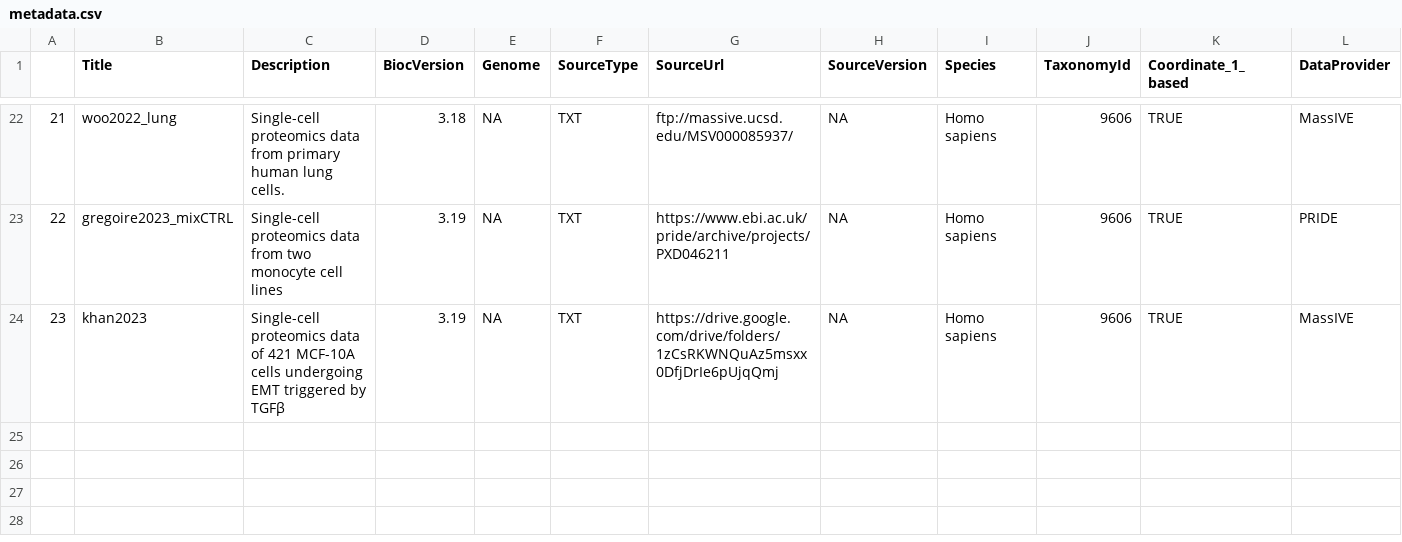
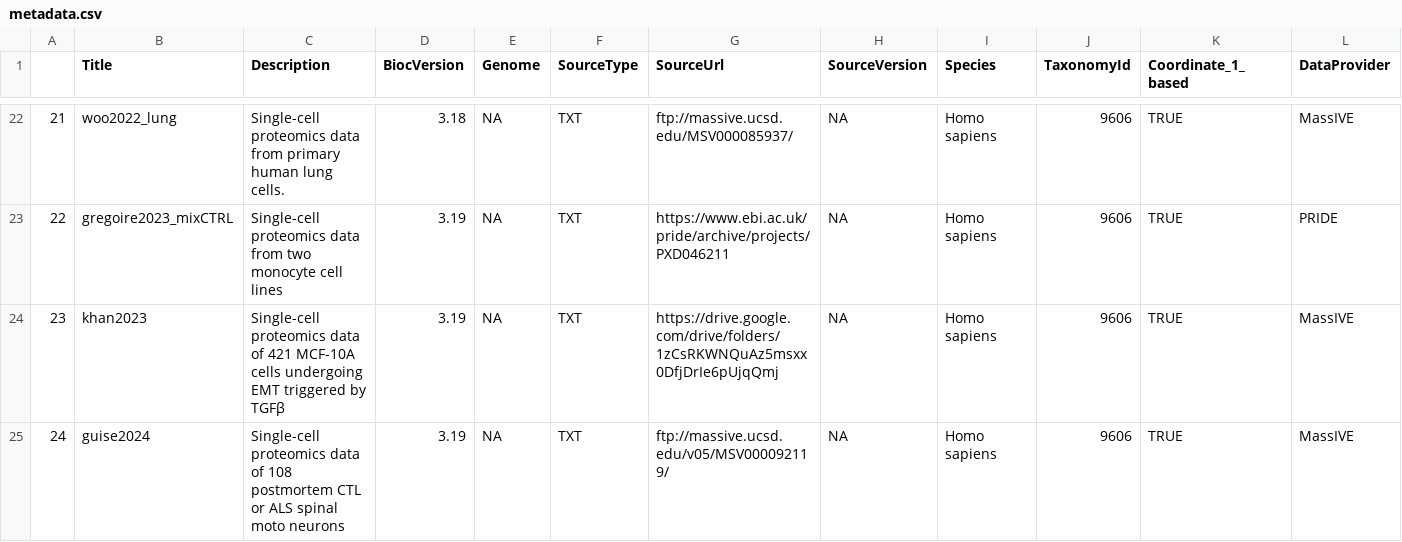
Before and after one commit to UCLouvain-CBIO/scpdata, a CSV file: inst/extdata/metadata.csv, drawn as a sheet; only a part is shown, gaps mark what is left out; rows hold the shown columns only; the diff names each change by its address in the sheet, - before the commit and + after, or states it on an @@ line.

Commit message:
guise2024: updated metadata

```diff
--- a/inst/extdata/metadata.csv
+++ b/inst/extdata/metadata.csv
+row 25: 24 | guise2024 | Single-cell proteomics data of 108 postmortem CTL or ALS spinal moto neurons | 3.19 | NA | TXT | ftp://massive.ucsd.edu/v05/MSV000092119/ | NA | Homo sapiens | 9606 | TRUE | MassIVE
```
Also changed, not shown: 1 other file.
